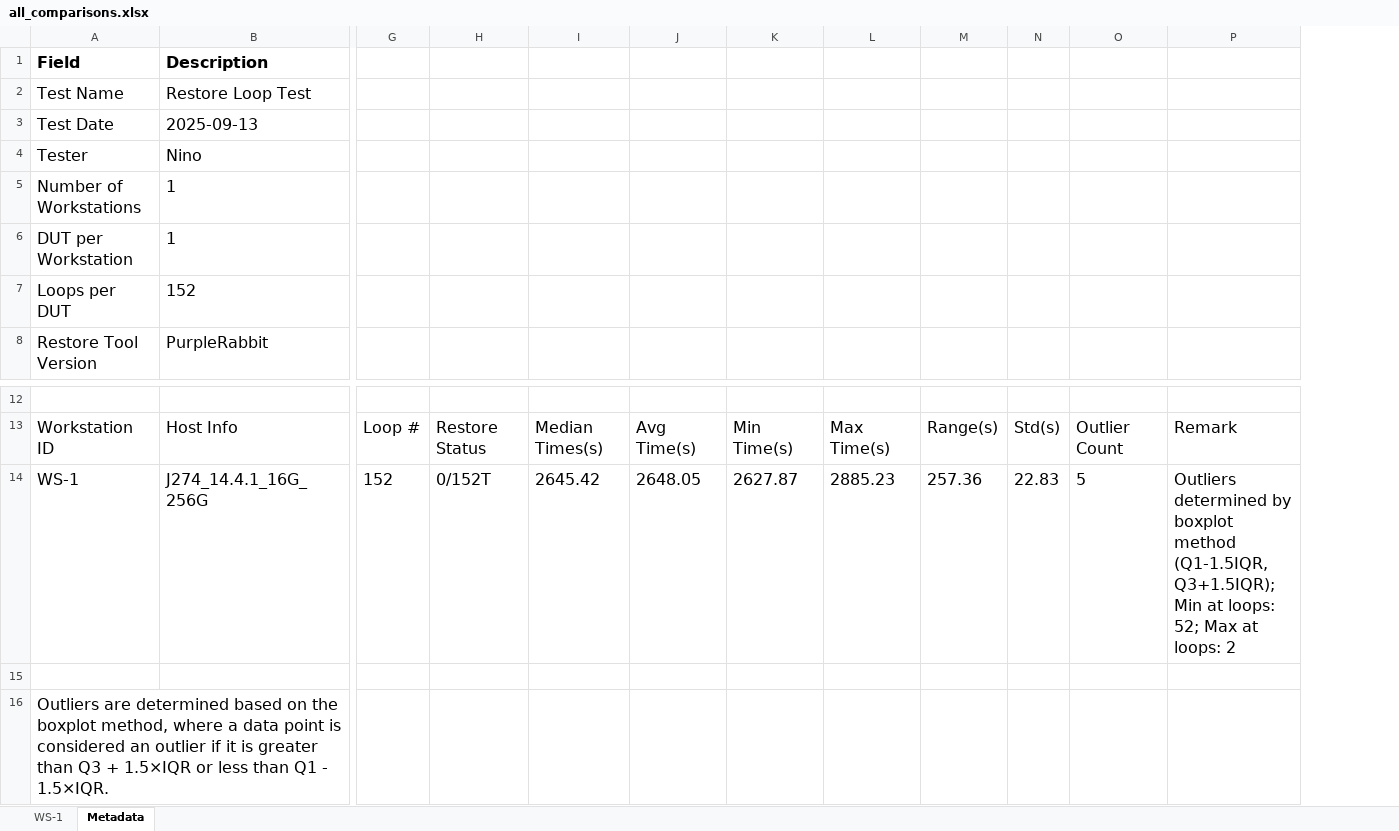
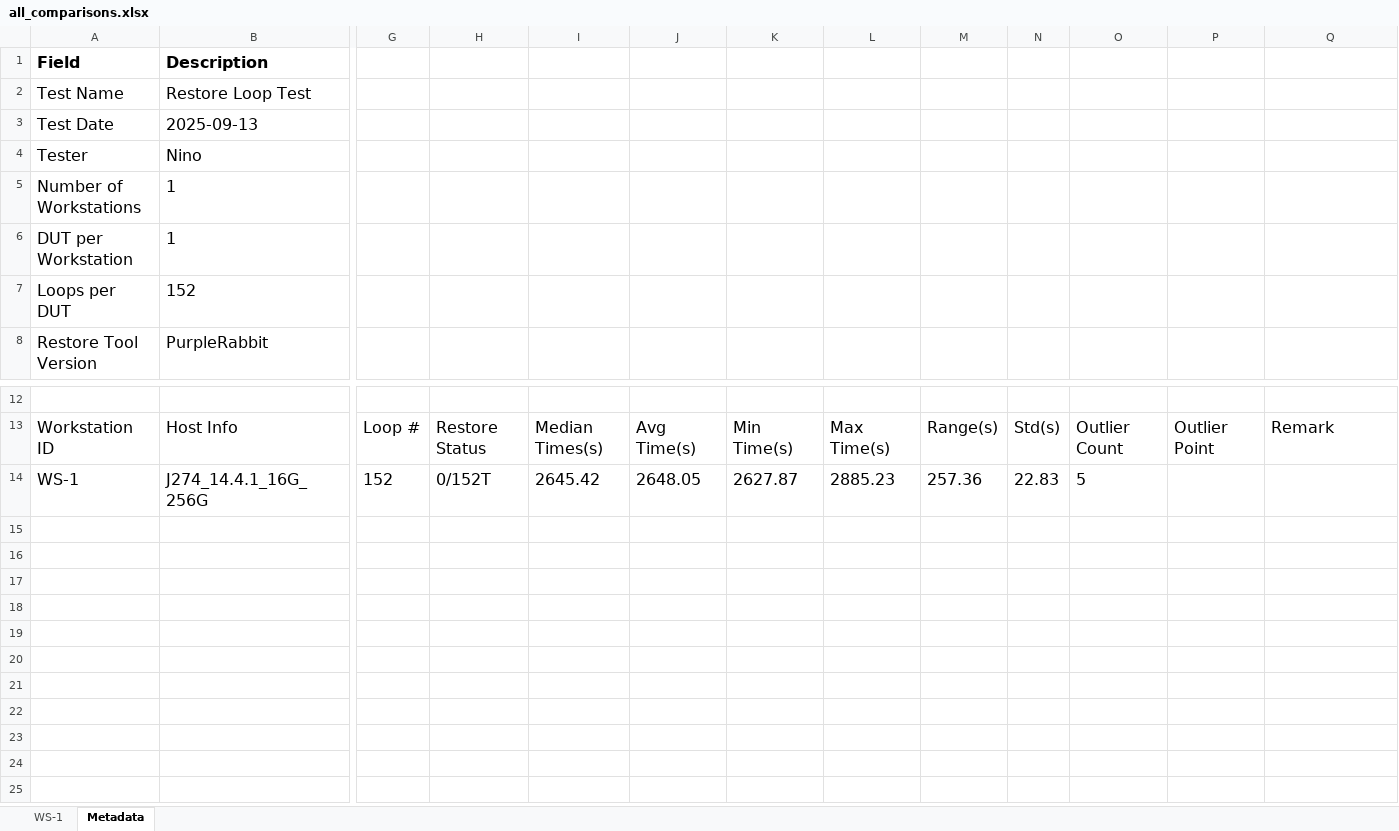
Before and after one commit to mortalpass/PyQt_cycletime, an Excel workbook: data/output/form/all_comparisons.xlsx, sheet Metadata, drawn as a sheet; only a part is shown, gaps mark what is left out; values as stored, in another font and other column widths than the file's, no borders; removed rows and columns are numbered as before the commit, all else as after; rows hold the shown columns only; the diff names each change by its address in the sheet, - before the commit and + after, or states it on an @@ line.

Commit message:
新增metadata.json字段"Outlier Point"

```diff
--- a/data/output/form/all_comparisons.xlsx (sheet Metadata)
+++ b/data/output/form/all_comparisons.xlsx (sheet Metadata)
+column P, row 13: Outlier Point
-Q14: Outliers determined by boxplot method (Q1-1.5IQR, Q3+1.5IQR); Min at loops: 52; Max at loops: 2
+Q14: (empty)
-row 15: (empty)
-row 16: Outliers are determined based on the boxplot method, where a data point is considered an outlier if it is greater than Q3 + 1.5×IQR or less than Q1 - 1.5×IQR.
```
Also changed, not shown: 3 other files.
